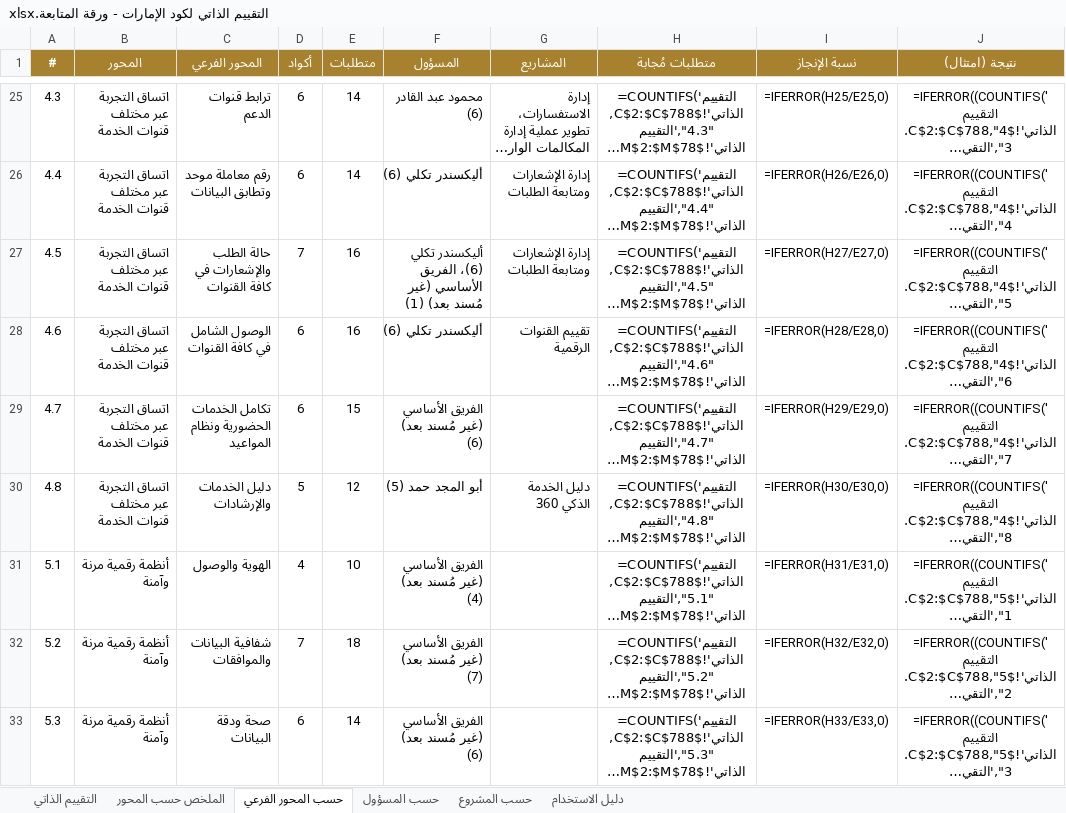
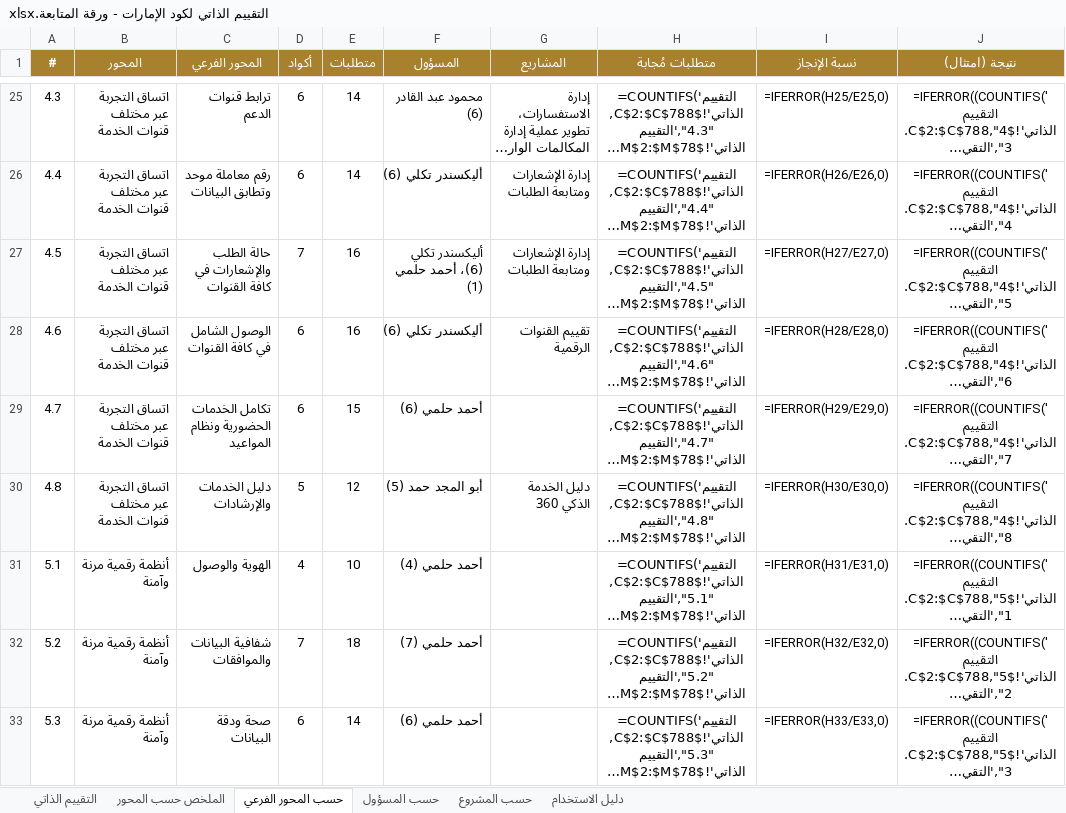
Before and after one commit to hellmation/Floor-images, an Excel workbook: uae-code-tool/release/التقييم الذاتي لكود الإمارات - ورقة المتابعة.xlsx, sheet حسب المحور الفرعي, drawn as a sheet; only a part is shown, gaps mark what is left out; long unchanged cells end in …; values as stored, in another font and other column widths than the file's, no borders; formulas without a stored value are shown as written; the diff covers the shown part only; the diff names each change by its address in the sheet, - before the commit and + after, or states it on an @@ line.

```diff
--- a/uae-code-tool/release/التقييم الذاتي لكود الإمارات - ورقة المتابعة.xlsx (sheet حسب المحور الفرعي)
+++ b/uae-code-tool/release/التقييم الذاتي لكود الإمارات - ورقة المتابعة.xlsx (sheet حسب المحور الفرعي)
-F27 (المسؤول): أليكسندر تكلي (6)، الفريق الأساسي (غير مُسند بعد) (1)
+F27 (المسؤول): أليكسندر تكلي (6)، أحمد حلمي (1)
-F29 (المسؤول): الفريق الأساسي (غير مُسند بعد) (6)
+F29 (المسؤول): أحمد حلمي (6)
-F31 (المسؤول): الفريق الأساسي (غير مُسند بعد) (4)
+F31 (المسؤول): أحمد حلمي (4)
-F32 (المسؤول): الفريق الأساسي (غير مُسند بعد) (7)
+F32 (المسؤول): أحمد حلمي (7)
-F33 (المسؤول): الفريق الأساسي (غير مُسند بعد) (6)
+F33 (المسؤول): أحمد حلمي (6)
```
Also changed, not shown: 17 edited cells elsewhere in this sheet, sheet التقييم الذاتي, sheet حسب المسؤول, sheet الملخص حسب المحور, sheet دليل الاستخدام, 4 other files.
